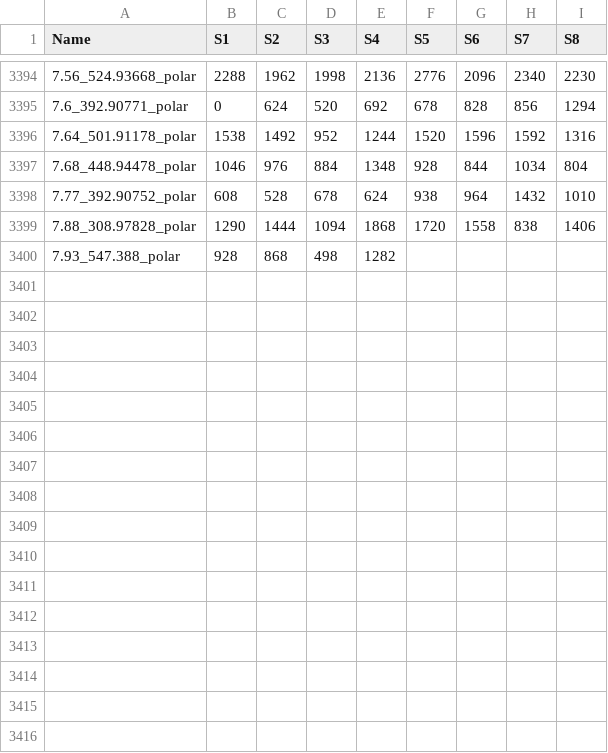
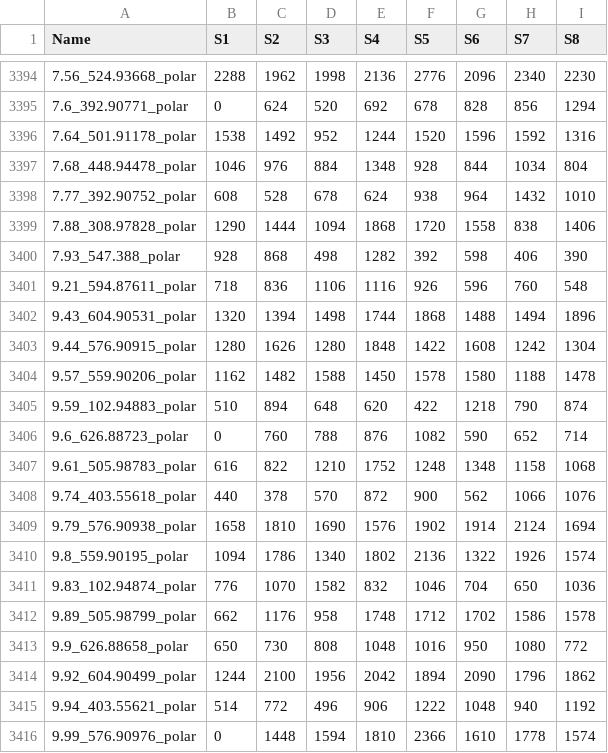
Before and after one commit to TheMagicianCode/SysBioInPractice, a CSV file: Omics_Data_Output/Metabolomics.csv, drawn as a sheet; only a part is shown, gaps mark what is left out; the diff names each change by its address in the sheet, - before the commit and + after, or states it on an @@ line.

```diff
--- a/Omics_Data_Output/Metabolomics.csv
+++ b/Omics_Data_Output/Metabolomics.csv
-F3400 (S5): (empty)
+F3400 (S5): 392
-G3400 (S6): (empty)
+G3400 (S6): 598
-H3400 (S7): (empty)
+H3400 (S7): 406
-I3400 (S8): (empty)
+I3400 (S8): 390
+row 3401: 9.21_594.87611_polar | 718 | 836 | 1106 | 1116 | 926 | 596 | 760 | 548
+row 3402: 9.43_604.90531_polar | 1320 | 1394 | 1498 | 1744 | 1868 | 1488 | 1494 | 1896
+row 3403: 9.44_576.90915_polar | 1280 | 1626 | 1280 | 1848 | 1422 | 1608 | 1242 | 1304
+row 3404: 9.57_559.90206_polar | 1162 | 1482 | 1588 | 1450 | 1578 | 1580 | 1188 | 1478
+row 3405: 9.59_102.94883_polar | 510 | 894 | 648 | 620 | 422 | 1218 | 790 | 874
+row 3406: 9.6_626.88723_polar | 0 | 760 | 788 | 876 | 1082 | 590 | 652 | 714
+row 3407: 9.61_505.98783_polar | 616 | 822 | 1210 | 1752 | 1248 | 1348 | 1158 | 1068
+row 3408: 9.74_403.55618_polar | 440 | 378 | 570 | 872 | 900 | 562 | 1066 | 1076
+row 3409: 9.79_576.90938_polar | 1658 | 1810 | 1690 | 1576 | 1902 | 1914 | 2124 | 1694
+row 3410: 9.8_559.90195_polar | 1094 | 1786 | 1340 | 1802 | 2136 | 1322 | 1926 | 1574
+row 3411: 9.83_102.94874_polar | 776 | 1070 | 1582 | 832 | 1046 | 704 | 650 | 1036
+row 3412: 9.89_505.98799_polar | 662 | 1176 | 958 | 1748 | 1712 | 1702 | 1586 | 1578
+row 3413: 9.9_626.88658_polar | 650 | 730 | 808 | 1048 | 1016 | 950 | 1080 | 772
+row 3414: 9.92_604.90499_polar | 1244 | 2100 | 1956 | 2042 | 1894 | 2090 | 1796 | 1862
+row 3415: 9.94_403.55621_polar | 514 | 772 | 496 | 906 | 1222 | 1048 | 940 | 1192
+row 3416: 9.99_576.90976_polar | 0 | 1448 | 1594 | 1810 | 2366 | 1610 | 1778 | 1574
```
Also changed, not shown: Omics_Data_Output/lipidomics.csv, 7 other files.
